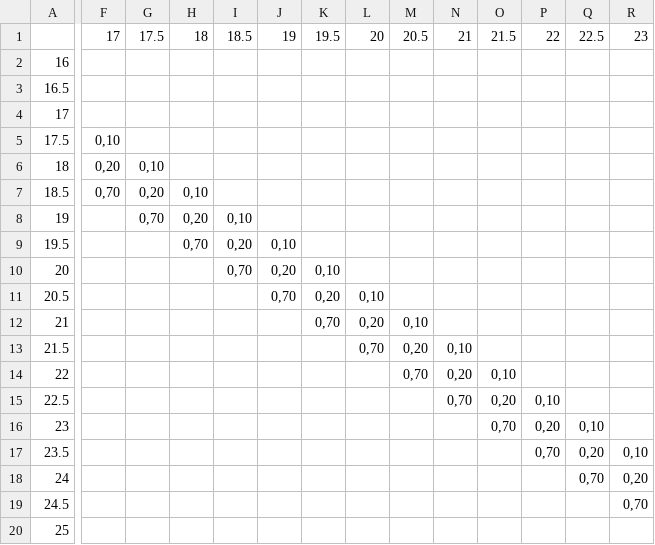
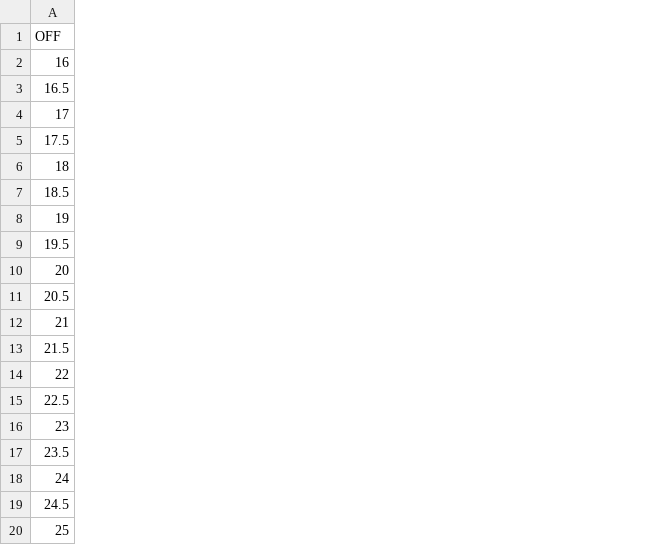
Before and after one commit to seniorbeto/Practica_IA, a CSV file: data/TABLA DE TRANSICIONES - OFF.csv, drawn as a sheet; only a part is shown, gaps mark what is left out; removed rows and columns are numbered as before the commit, all else as after; the diff covers the shown part only; the diff names each change by its address in the sheet, - before the commit and + after, or states it on an @@ line.

Commit message:
data corregido

```diff
--- a/data/TABLA DE TRANSICIONES - OFF.csv
+++ b/data/TABLA DE TRANSICIONES - OFF.csv
-column F, rows 1-7: 17 |  |  |  | 0,10 | 0,20 | 0,70
-column G, rows 1-8: 17.5 |  |  |  |  | 0,10 | 0,20 | 0,70
-column H, rows 1-9: 18 |  |  |  |  |  | 0,10 | 0,20 | 0,70
-column I, rows 1-10: 18.5 |  |  |  |  |  |  | 0,10 | 0,20 | 0,70
-column J, rows 1-11: 19 |  |  |  |  |  |  |  | 0,10 | 0,20 | 0,70
-column K, rows 1-12: 19.5 |  |  |  |  |  |  |  |  | 0,10 | 0,20 | 0,70
-column L, rows 1-13: 20 |  |  |  |  |  |  |  |  |  | 0,10 | 0,20 | 0,70
-column M, rows 1-14: 20.5 |  |  |  |  |  |  |  |  |  |  | 0,10 | 0,20 | 0,70
-column N, rows 1-15: 21 |  |  |  |  |  |  |  |  |  |  |  | 0,10 | 0,20 | 0,70
-column O, rows 1-16: 21.5 |  |  |  |  |  |  |  |  |  |  |  |  | 0,10 | 0,20 | 0,70
-column P, rows 1-17: 22 |  |  |  |  |  |  |  |  |  |  |  |  |  | 0,10 | 0,20 | 0,70
-column Q, rows 1-18: 22.5 |  |  |  |  |  |  |  |  |  |  |  |  |  |  | 0,10 | 0,20 | 0,70
-column R, rows 1-19: 23 |  |  |  |  |  |  |  |  |  |  |  |  |  |  |  | 0,10 | 0,20 | 0,70
-A1: (empty)
+A1: OFF
```
Also changed, not shown: 12 added columns, 1 removed column and 19 edited cells elsewhere in this file.
